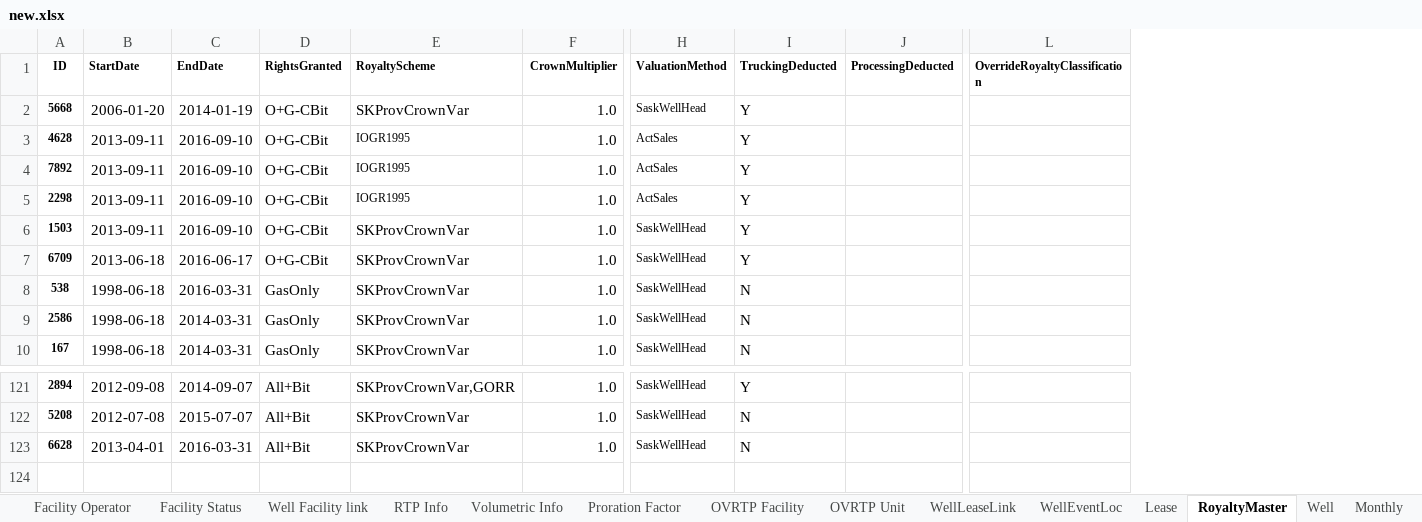
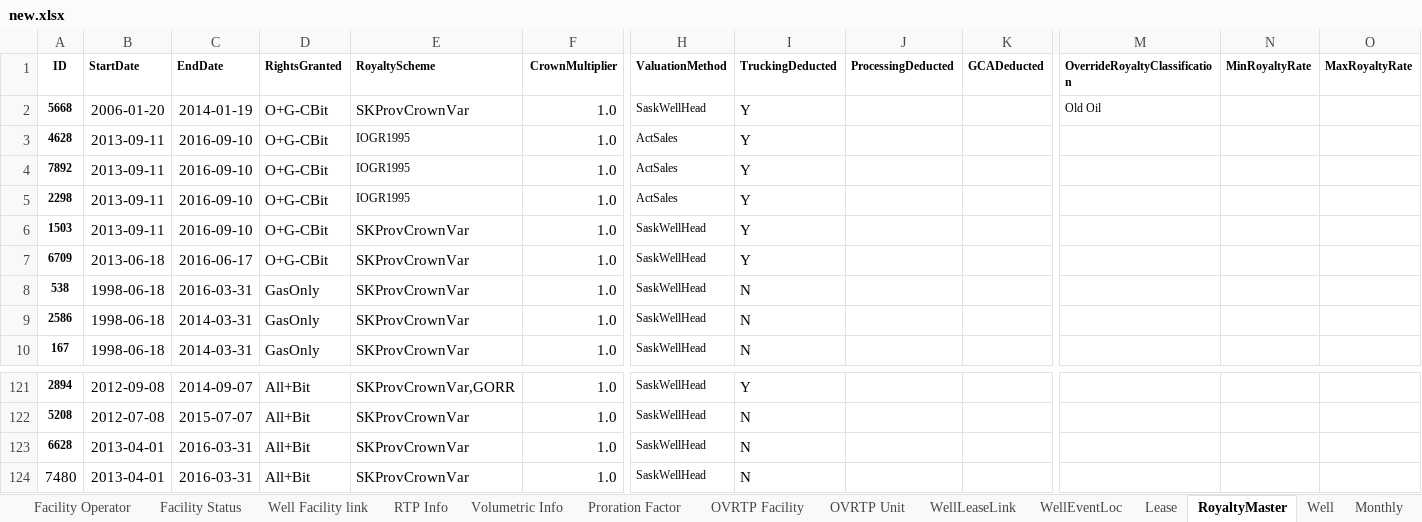
Before and after one commit to lshumlich/python-playground, an Excel workbook: calcroyalties/files/new.xlsx, sheet RoyaltyMaster, drawn as a sheet; only a part is shown, gaps mark what is left out; values as stored, in another font and other column widths than the file's, no borders; addresses are those after the commit; rows hold the shown columns only; the diff names each change by its address in the sheet, - before the commit and + after, or states it on an @@ line.

```diff
--- a/calcroyalties/files/new.xlsx (sheet RoyaltyMaster)
+++ b/calcroyalties/files/new.xlsx (sheet RoyaltyMaster)
+column K (GCADeducted), empty
+column N (MinRoyaltyRate), empty
+column O (MaxRoyaltyRate), empty
-M2 (OverrideRoyaltyClassification): (empty)
+M2 (OverrideRoyaltyClassification): Old Oil
+row 124: 7480 | 2013-04-01 | 2016-03-31 | All+Bit | SKProvCrownVar | 1.0 | SaskWellHead | N
```
Also changed, not shown: sheet Well, sheet Monthly, sheet Lease, sheet WellLeaseLink, other sheet tabs.
